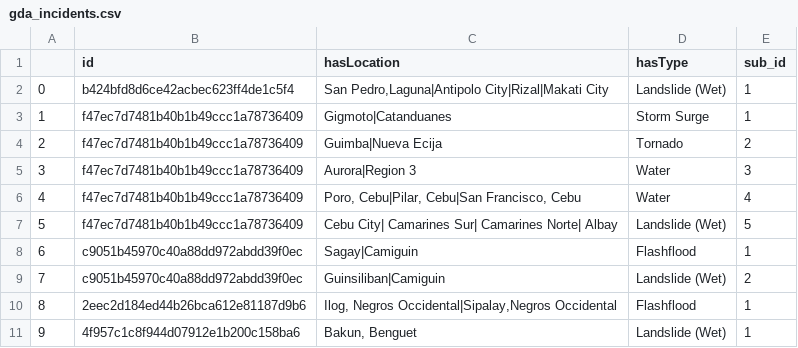
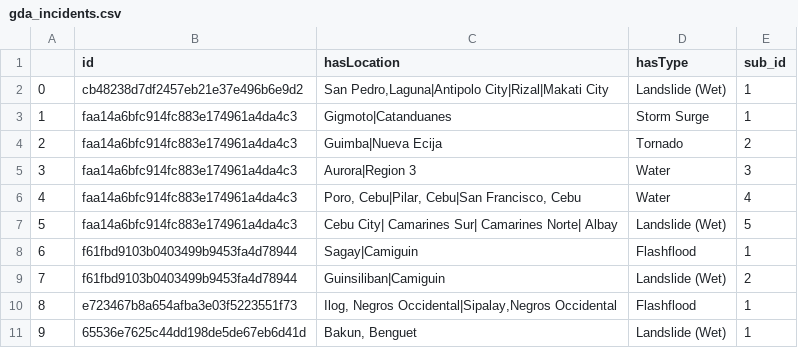
Before and after one commit to SkIym/SakunaGraPH, a CSV file: etl/data/gda_incidents.csv, drawn as a sheet.

```diff
--- a/etl/data/gda_incidents.csv
+++ b/etl/data/gda_incidents.csv
@@ -1,11 +1,11 @@
 ,id,hasLocation,hasType,sub_id
-0,b424bfd8d6ce42acbec623ff4de1c5f4," San Pedro,Laguna|Antipolo City|Rizal|Makati City",Landslide (Wet),1
-1,f47ec7d7481b40b1b49ccc1a78736409, Gigmoto|Catanduanes,Storm Surge,1
-2,f47ec7d7481b40b1b49ccc1a78736409, Guimba|Nueva Ecija,Tornado,2
-3,f47ec7d7481b40b1b49ccc1a78736409, Aurora|Region 3,Water,3
-4,f47ec7d7481b40b1b49ccc1a78736409," Poro, Cebu|Pilar, Cebu|San Francisco, Cebu",Water,4
-5,f47ec7d7481b40b1b49ccc1a78736409, Cebu City| Camarines Sur| Camarines Norte| Albay,Landslide (Wet),5
-6,c9051b45970c40a88dd972abdd39f0ec, Sagay|Camiguin,Flashflood,1
-7,c9051b45970c40a88dd972abdd39f0ec, Guinsiliban|Camiguin,Landslide (Wet),2
-8,2eec2d184ed44b26bca612e81187d9b6," Ilog, Negros Occidental|Sipalay,Negros Occidental",Flashflood,1
-9,4f957c1c8f944d07912e1b200c158ba6," Bakun, Benguet",Landslide (Wet),1
+0,cb48238d7df2457eb21e37e496b6e9d2," San Pedro,Laguna|Antipolo City|Rizal|Makati City",Landslide (Wet),1
+1,faa14a6bfc914fc883e174961a4da4c3, Gigmoto|Catanduanes,Storm Surge,1
+2,faa14a6bfc914fc883e174961a4da4c3, Guimba|Nueva Ecija,Tornado,2
+3,faa14a6bfc914fc883e174961a4da4c3, Aurora|Region 3,Water,3
+4,faa14a6bfc914fc883e174961a4da4c3," Poro, Cebu|Pilar, Cebu|San Francisco, Cebu",Water,4
+5,faa14a6bfc914fc883e174961a4da4c3, Cebu City| Camarines Sur| Camarines Norte| Albay,Landslide (Wet),5
+6,f61fbd9103b0403499b9453fa4d78944, Sagay|Camiguin,Flashflood,1
+7,f61fbd9103b0403499b9453fa4d78944, Guinsiliban|Camiguin,Landslide (Wet),2
+8,e723467b8a654afba3e03f5223551f73," Ilog, Negros Occidental|Sipalay,Negros Occidental",Flashflood,1
+9,65536e7625c44dd198de5de67eb6d41d," Bakun, Benguet",Landslide (Wet),1
```
Also changed, not shown: etl/data/gda.csv, 4 other files.
